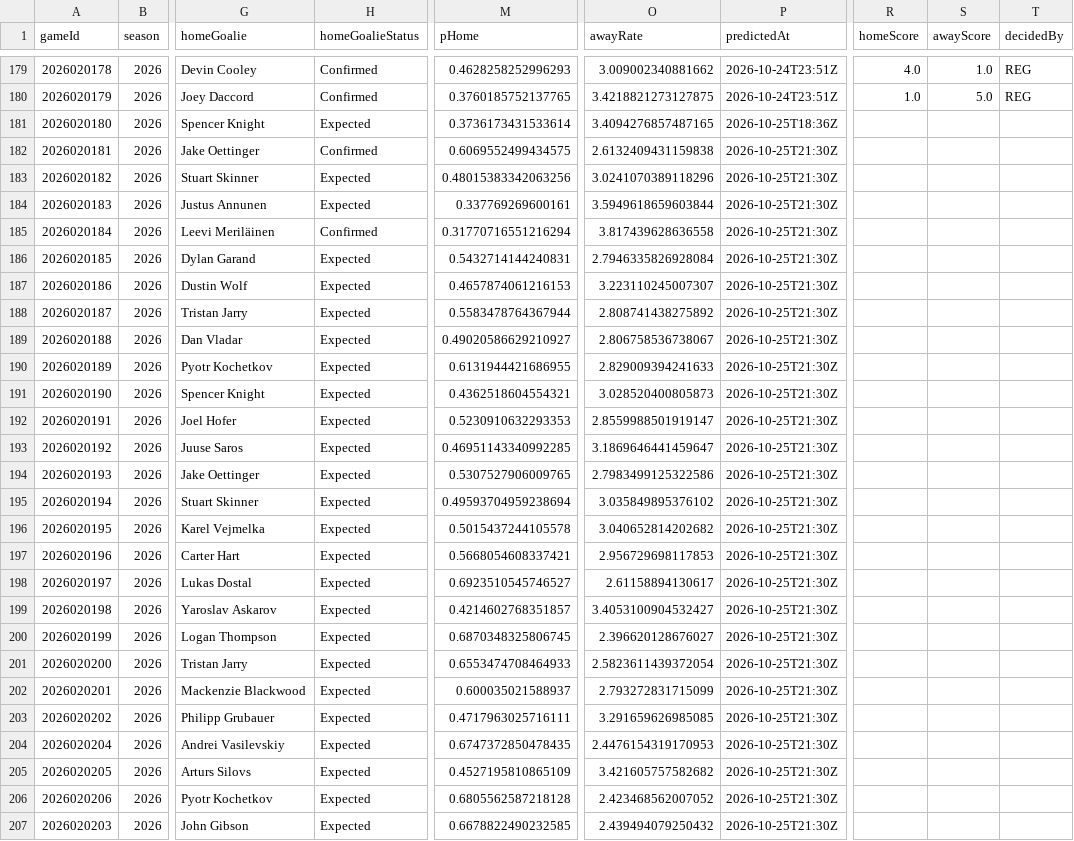
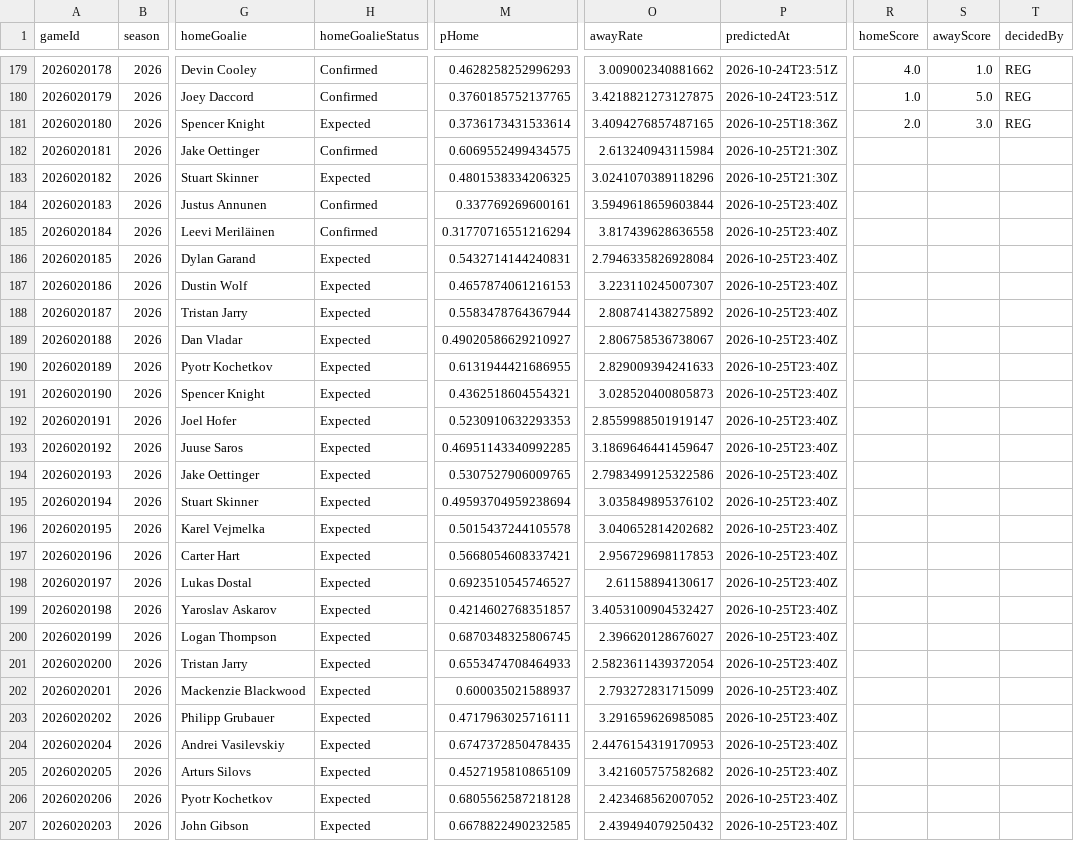
Before and after one commit to brgilly16/NHL-Prediction-Model, a CSV file: data/gamemodel/season_predictions.csv, drawn as a sheet; only a part is shown, gaps mark what is left out; the diff covers the shown part only; the diff names each change by its address in the sheet, - before the commit and + after, or states it on an @@ line.

```diff
--- a/data/gamemodel/season_predictions.csv
+++ b/data/gamemodel/season_predictions.csv
-R181 (homeScore): (empty)
+R181 (homeScore): 2.0
-S181 (awayScore): (empty)
+S181 (awayScore): 3.0
-T181 (decidedBy): (empty)
+T181 (decidedBy): REG
-O182 (awayRate): 2.6132409431159838
+O182 (awayRate): 2.613240943115984
-M183 (pHome): 0.48015383342063256
+M183 (pHome): 0.4801538334206325
-H184 (homeGoalieStatus): Expected
+H184 (homeGoalieStatus): Confirmed
-P184:P207 (predictedAt): 2026-10-25T21:30Z
+P184:P207 (predictedAt): 2026-10-25T23:40Z
```
Also changed, not shown: 70 edited cells elsewhere in this file.
